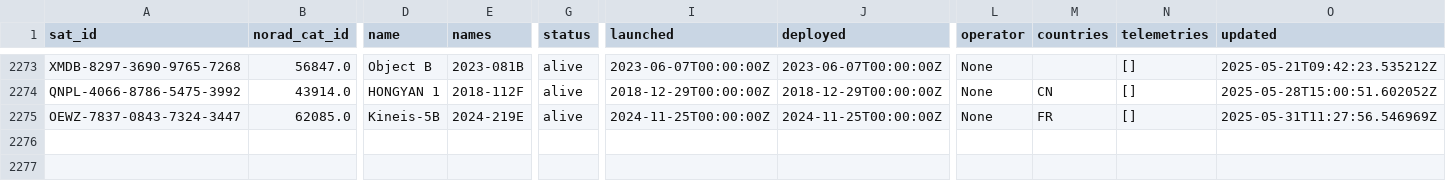
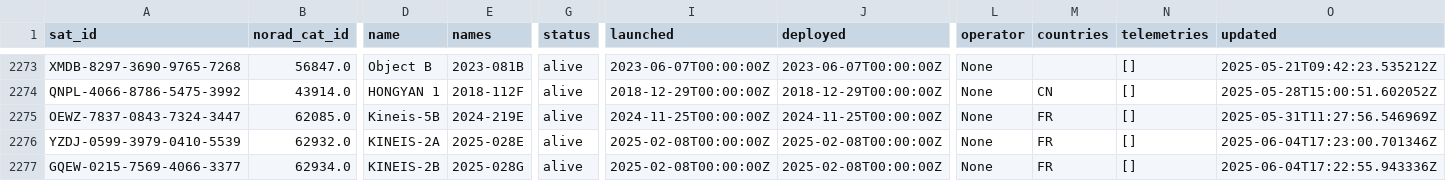
Before and after one commit to hyundotio/amateur-satellite-database, a CSV file: data/satnogs.csv, drawn as a sheet; only a part is shown, gaps mark what is left out; rows hold the shown columns only; the diff covers the shown part only; the diff names each change by its address in the sheet, - before the commit and + after, or states it on an @@ line.

```diff
--- a/data/satnogs.csv
+++ b/data/satnogs.csv
+row 2276: YZDJ-0599-3979-0410-5539 | 62932.0 | KINEIS-2A | 2025-028E | alive | 2025-02-08T00:00:00Z | 2025-02-08T00:00:00Z | None | FR | [] | 2025-06-04T17:23:00.701346Z
+row 2277: GQEW-0215-7569-4066-3377 | 62934.0 | KINEIS-2B | 2025-028G | alive | 2025-02-08T00:00:00Z | 2025-02-08T00:00:00Z | None | FR | [] | 2025-06-04T17:22:55.943336Z
```
Also changed, not shown: 1 added row and 24 edited cells elsewhere in this file, data/amsat-active-frequencies.csv, data/amsat-all-frequencies.csv, 3 other files.
